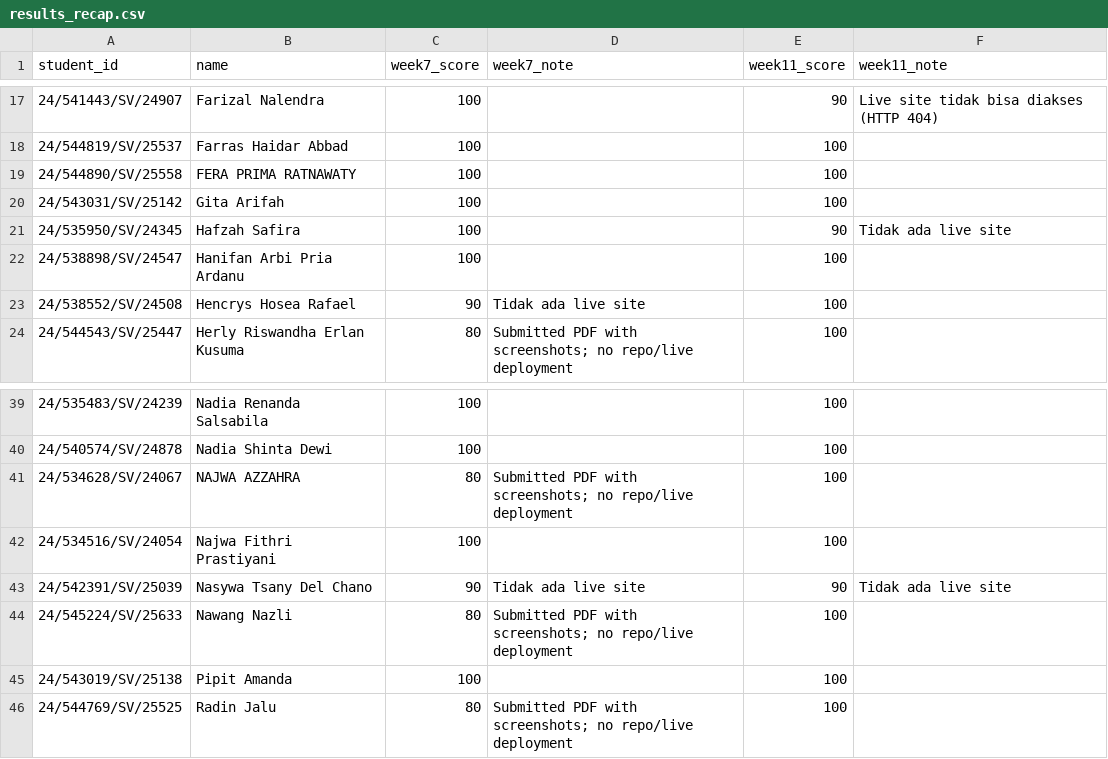
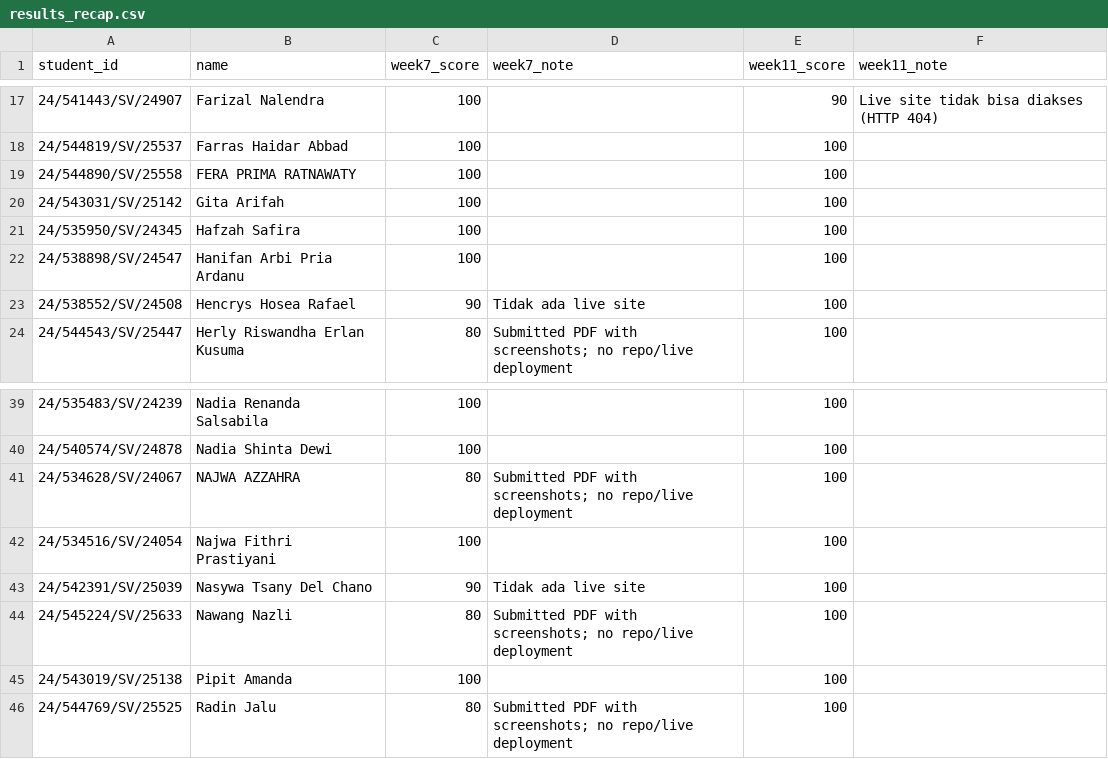
Before and after one commit to ismailsunni/web-gis-2026, a CSV file: tugas/results_recap.csv, drawn as a sheet; only a part is shown, gaps mark what is left out.

```diff
--- a/tugas/results_recap.csv
+++ b/tugas/results_recap.csv
@@ -20,3 +20,3 @@ student_id,name,week7_score,week7_note,week11_score,week11_note
 24/543031/SV/25142,Gita Arifah,100,,100,
-24/535950/SV/24345,Hafzah Safira,100,,90,Tidak ada live site
+24/535950/SV/24345,Hafzah Safira,100,,100,
 24/538898/SV/24547,Hanifan Arbi Pria Ardanu,100,,100,
@@ -42,3 +42,3 @@ student_id,name,week7_score,week7_note,week11_score,week11_note
 24/534516/SV/24054,Najwa Fithri Prastiyani,100,,100,
-24/542391/SV/25039,Nasywa Tsany Del Chano,90,Tidak ada live site,90,Tidak ada live site
+24/542391/SV/25039,Nasywa Tsany Del Chano,90,Tidak ada live site,100,
 24/545224/SV/25633,Nawang Nazli,80,Submitted PDF with screenshots; no repo/live deployment,100,
```
Also changed, not shown: tugas/week11_recap.csv, 3 other files.
